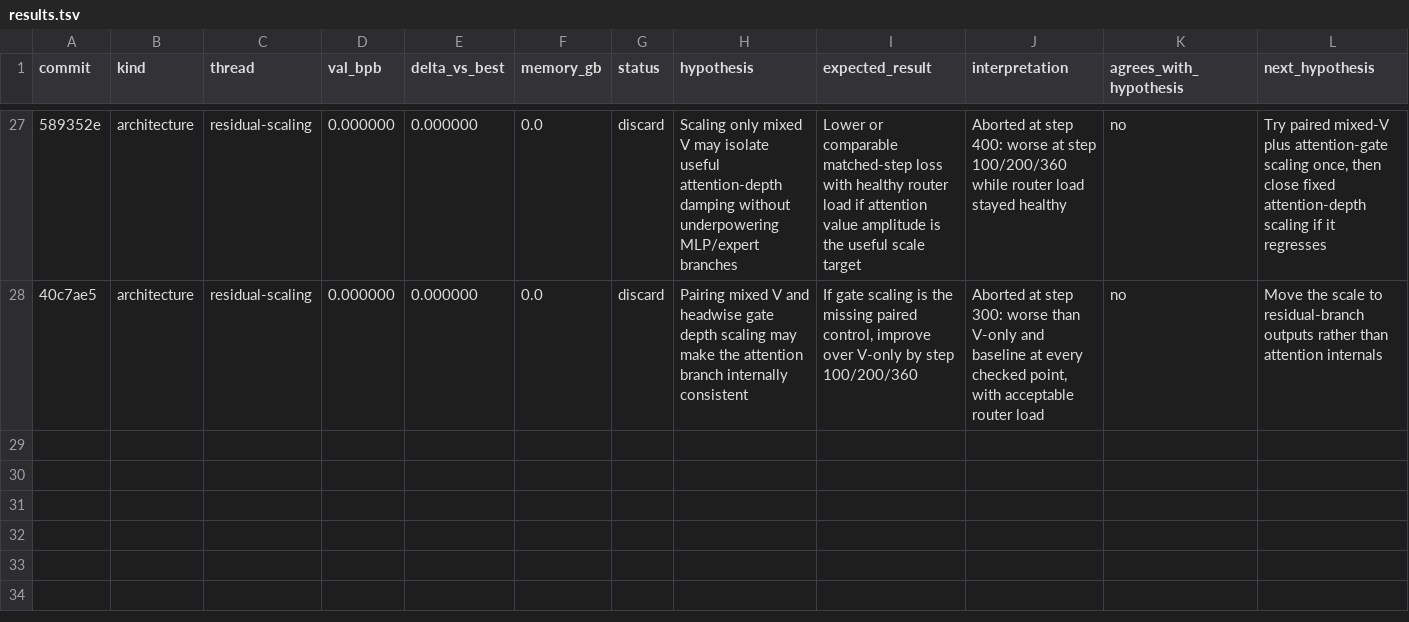
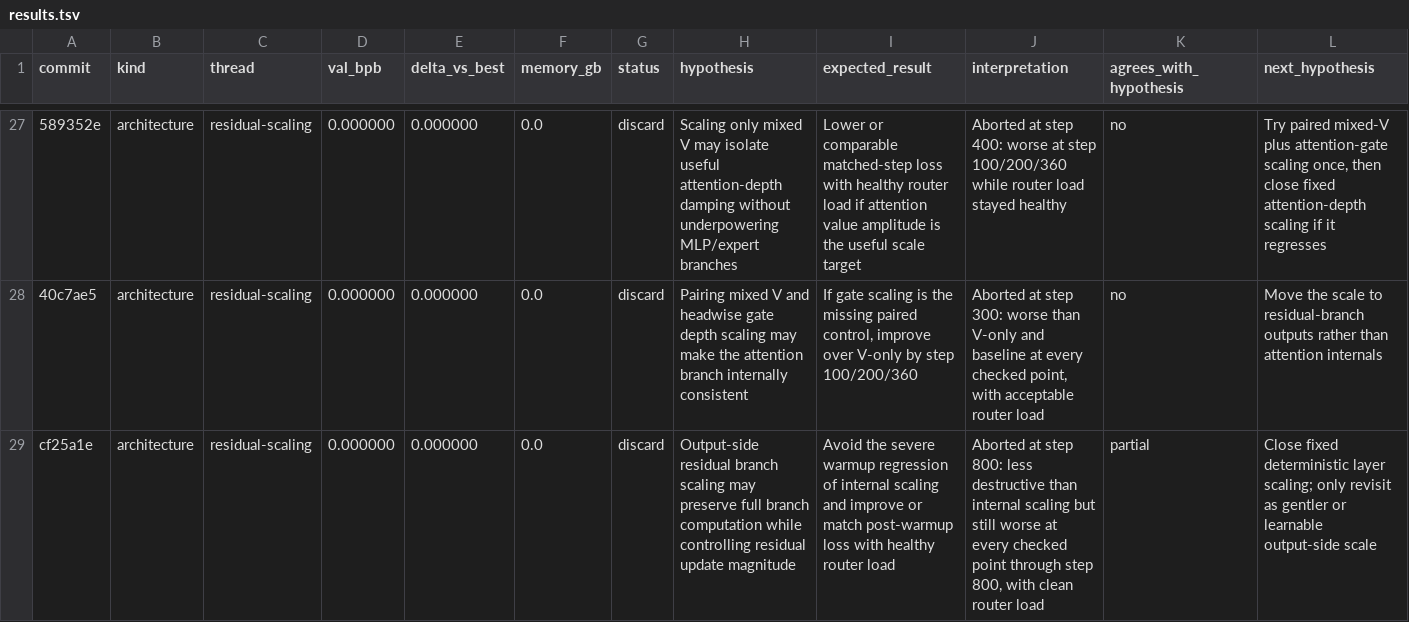
Before and after one commit to Chang-Han-Chen/autoresearch-moe, a TSV file: results.tsv, drawn as a sheet; only a part is shown, gaps mark what is left out; rows hold the shown columns only; the diff names each change by its address in the sheet, - before the commit and + after, or states it on an @@ line.

Commit message:
Discard output-side residual scaling

```diff
--- a/results.tsv
+++ b/results.tsv
+row 29: cf25a1e | architecture | residual-scaling | 0.000000 | 0.000000 | 0.0 | discard | Output-side residual branch scaling may preserve full branch computation while controlling residual update magnitude | Avoid the severe warmup regression of internal scaling and improve or match post-warmup loss with healthy router load | Aborted at step 800: less destructive than internal scaling but still worse at every checked point through step 800, with clean router load | partial | Close fixed deterministic layer scaling; only revisit as gentler or learnable output-side scale
```
Also changed, not shown: 2 other files.
